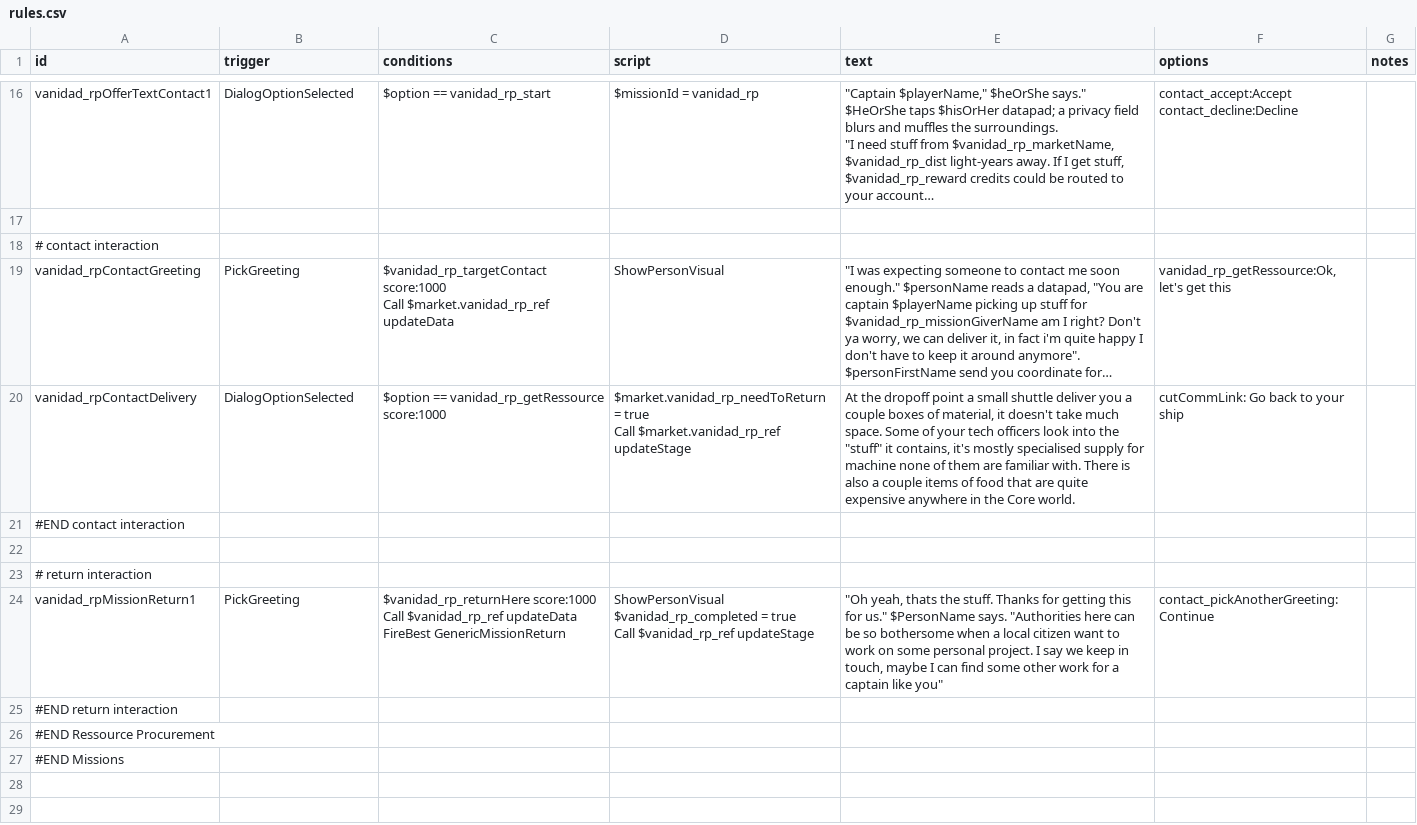
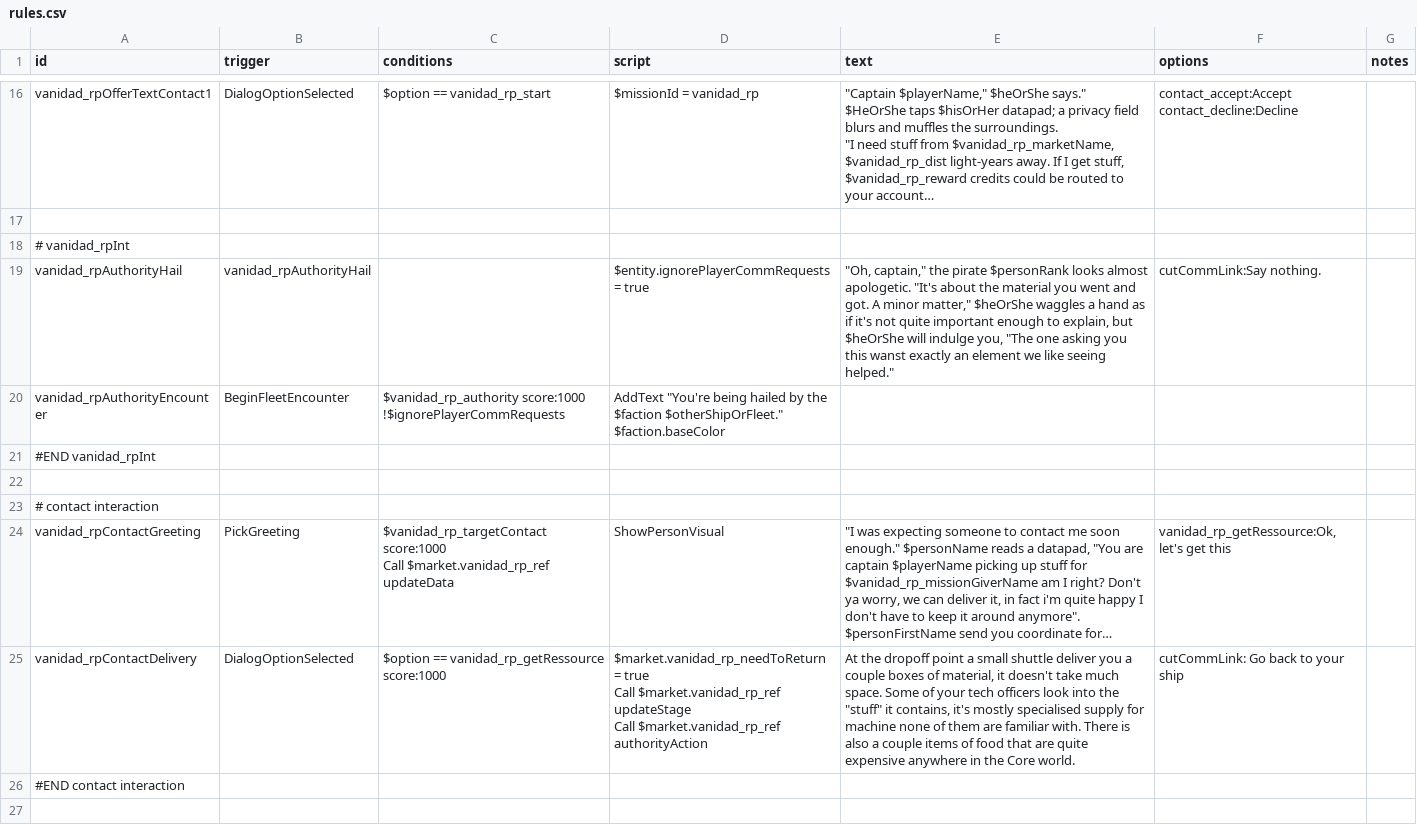
Before and after one commit to FabriceValade/VanidadYAfliction, a CSV file: data/campaign/rules.csv, drawn as a sheet; only a part is shown, gaps mark what is left out; the shorter side is filled out with more unchanged rows; long unchanged cells end in …; addresses are those after the commit; ↵ is a line break in a cell; the diff names each change by its address in the sheet, - before the commit and + after, or states it on an @@ line.

Commit message:
added a small fleet that come bother you while you do the mission

```diff
--- a/data/campaign/rules.csv
+++ b/data/campaign/rules.csv
+row 18: # vanidad_rpInt
+row 19: vanidad_rpAuthorityHail | vanidad_rpAuthorityHail |  | $entity.ignorePlayerCommRequests = true | "Oh, captain," the pirate $personRank looks almost apologetic. "It's about the material you went and got. A minor matter," $heOrShe waggles a hand as if it's not quite important enough to explain, but $heOrShe will indulge you, "The one asking you this wanst exactly an element we like seeing helped." | cutCommLink:Say nothing.
+row 20: vanidad_rpAuthorityEncounter | BeginFleetEncounter | $vanidad_rp_authority score:1000 ↵ !$ignorePlayerCommRequests | AddText "You're being hailed by the $faction $otherShipOrFleet." $faction.baseColor
+row 21: #END vanidad_rpInt
+row 22: (empty)
-D25 (script): …$market.vanidad_rp_ref updateStage
+D25 (script): …$market.vanidad_rp_ref updateStage ↵ Call $market.vanidad_rp_ref authorityAction
```
Also changed, not shown: 1 other file.
